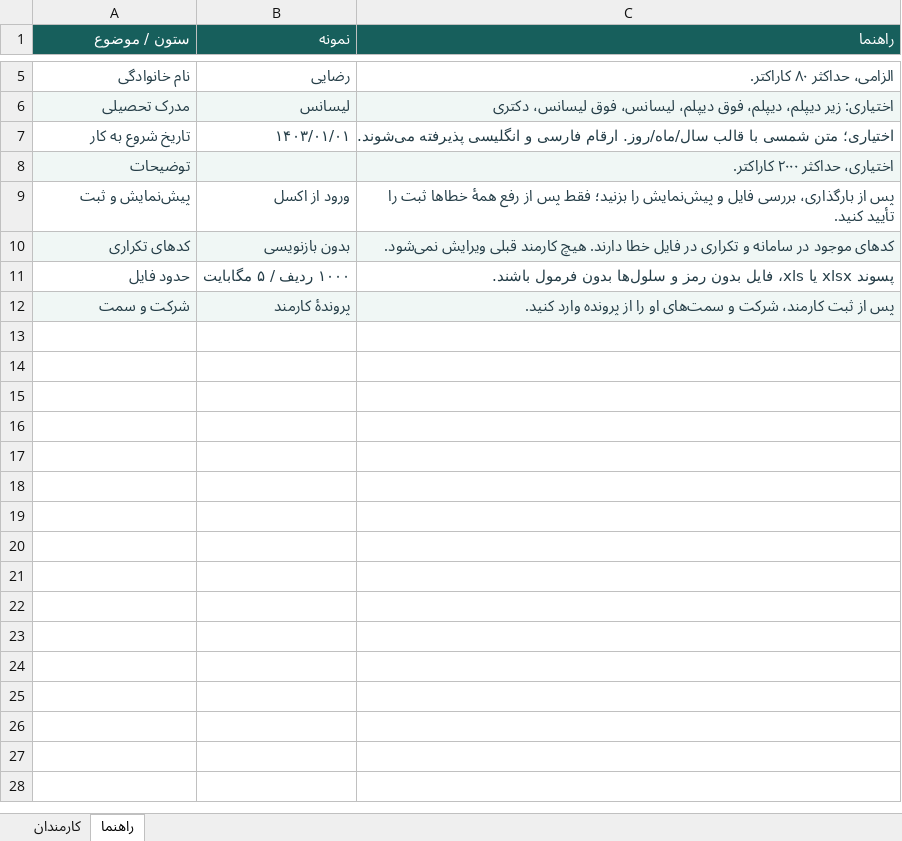
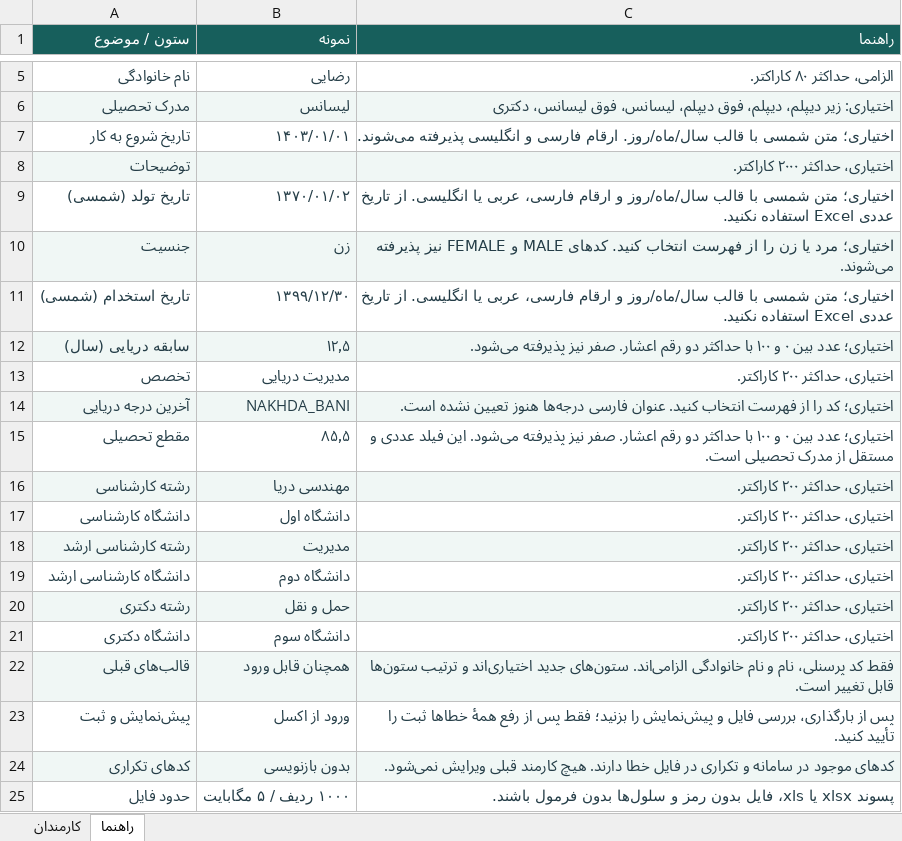
Before and after one commit to abbas-hosseini/CatalogService, an Excel workbook: src/main/resources/static/templates/employees-import.xlsx, sheet راهنما, drawn as a sheet; only a part is shown, gaps mark what is left out; the shorter side is filled out with more unchanged rows; values as stored, in another font and other column widths than the file's, no borders; the diff names each change by its address in the sheet, - before the commit and + after, or states it on an @@ line.

Commit message:
add more fields to employee

```diff
--- a/src/main/resources/static/templates/employees-import.xlsx (sheet راهنما)
+++ b/src/main/resources/static/templates/employees-import.xlsx (sheet راهنما)
+row 9: تاریخ تولد (شمسی) | ۱۳۷۰/۰۱/۰۲ | اختیاری؛ متن شمسی با قالب سال/ماه/روز و ارقام فارسی، عربی یا انگلیسی. از تاریخ عددی Excel استفاده نکنید.
+row 10: جنسیت | زن | اختیاری؛ مرد یا زن را از فهرست انتخاب کنید. کدهای MALE و FEMALE نیز پذیرفته می‌شوند.
+row 11: تاریخ استخدام (شمسی) | ۱۳۹۹/۱۲/۳۰ | اختیاری؛ متن شمسی با قالب سال/ماه/روز و ارقام فارسی، عربی یا انگلیسی. از تاریخ عددی Excel استفاده نکنید.
+row 12: سابقه دریایی (سال) | ۱۲٫۵ | اختیاری؛ عدد بین ۰ و ۱۰۰ با حداکثر دو رقم اعشار. صفر نیز پذیرفته می‌شود.
+row 13: تخصص | مدیریت دریایی | اختیاری، حداکثر ۲۰۰ کاراکتر.
+row 14: آخرین درجه دریایی | NAKHDA_BANI | اختیاری؛ کد را از فهرست انتخاب کنید. عنوان فارسی درجه‌ها هنوز تعیین نشده است.
+row 15: مقطع تحصیلی | ۸۵٫۵ | اختیاری؛ عدد بین ۰ و ۱۰۰ با حداکثر دو رقم اعشار. صفر نیز پذیرفته می‌شود. این فیلد عددی و مستقل از مدرک تحصیلی است.
+row 16: رشته کارشناسی | مهندسی دریا | اختیاری، حداکثر ۲۰۰ کاراکتر.
+row 17: دانشگاه کارشناسی | دانشگاه اول | اختیاری، حداکثر ۲۰۰ کاراکتر.
+row 18: رشته کارشناسی ارشد | مدیریت | اختیاری، حداکثر ۲۰۰ کاراکتر.
+row 19: دانشگاه کارشناسی ارشد | دانشگاه دوم | اختیاری، حداکثر ۲۰۰ کاراکتر.
+row 20: رشته دکتری | حمل و نقل | اختیاری، حداکثر ۲۰۰ کاراکتر.
+row 21: دانشگاه دکتری | دانشگاه سوم | اختیاری، حداکثر ۲۰۰ کاراکتر.
+row 22: قالب‌های قبلی | همچنان قابل ورود | فقط کد پرسنلی، نام و نام خانوادگی الزامی‌اند. ستون‌های جدید اختیاری‌اند و ترتیب ستون‌ها قابل تغییر است.
```
Also changed, not shown: sheet کارمندان, 17 other files.
